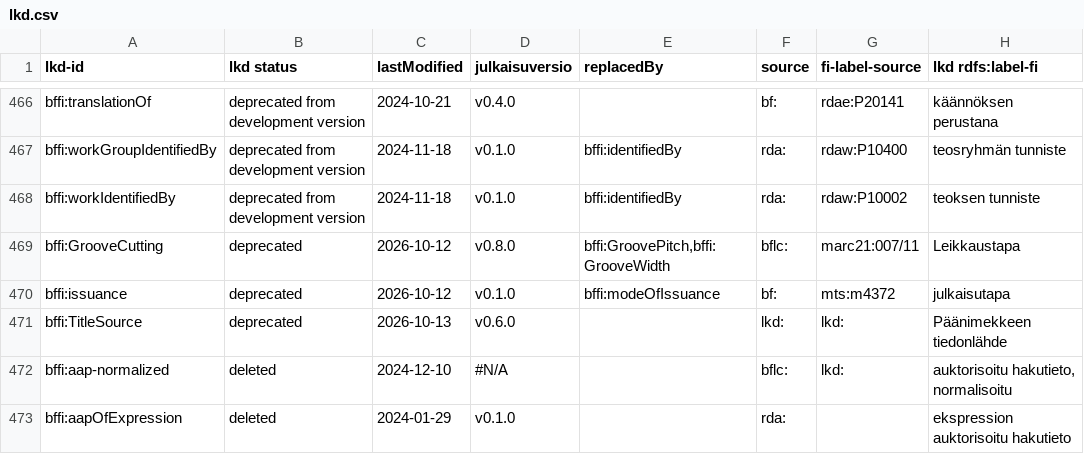
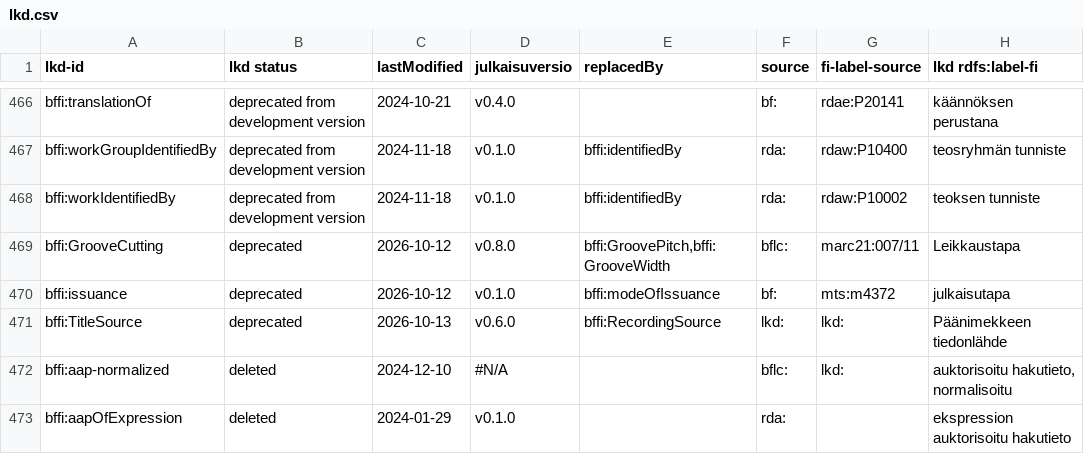
Before and after one commit to NatLibFi/lkd, a CSV file: source/lkd.csv, drawn as a sheet; only a part is shown, gaps mark what is left out; the diff names each change by its address in the sheet, - before the commit and + after, or states it on an @@ line.

```diff
--- a/source/lkd.csv
+++ b/source/lkd.csv
-E471 (replacedBy): (empty)
+E471 (replacedBy): bffi:RecordingSource
```
Also changed, not shown: 8 other files.
